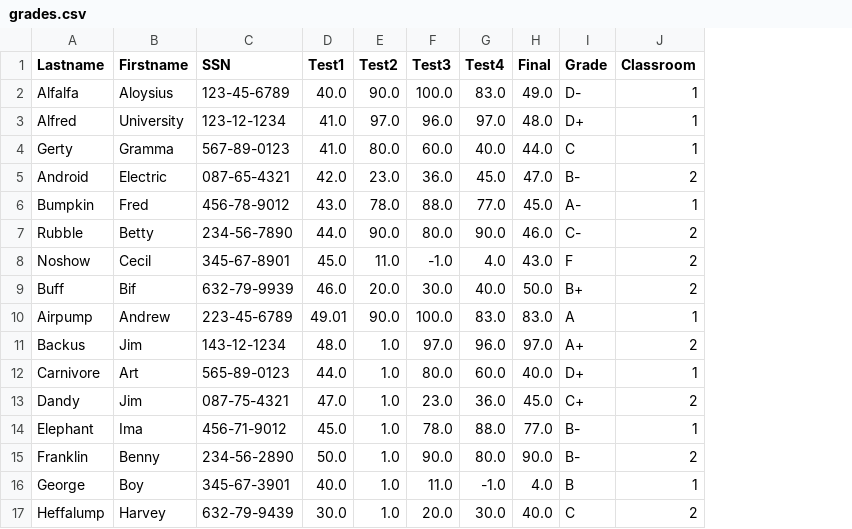
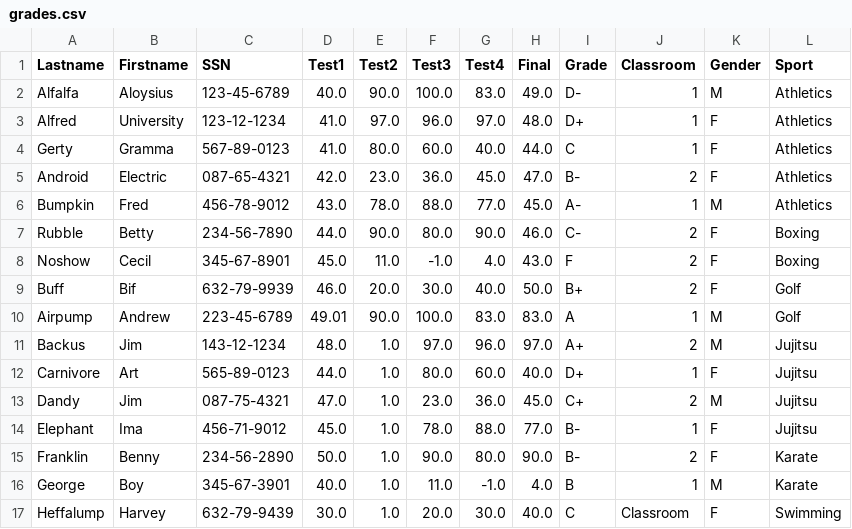
Before and after one commit to vitoreticode/pandas, a CSV file: grades.csv, drawn as a sheet; the diff names each change by its address in the sheet, - before the commit and + after, or states it on an @@ line.

Commit message:
Update grades.csv

```diff
--- a/grades.csv
+++ b/grades.csv
+column K (Gender), rows 2-17: M | F | F | F | M | F | F | F | M | M | F | M | F | F | M | F
+column L (Sport), rows 2-17: Athletics | Athletics | Athletics | Athletics | Athletics | Boxing | Boxing | Golf | Golf | Jujitsu | Jujitsu | Jujitsu | Jujitsu | Karate | Karate | Swimming
-J17 (Classroom): 2
+J17 (Classroom): Classroom
```
